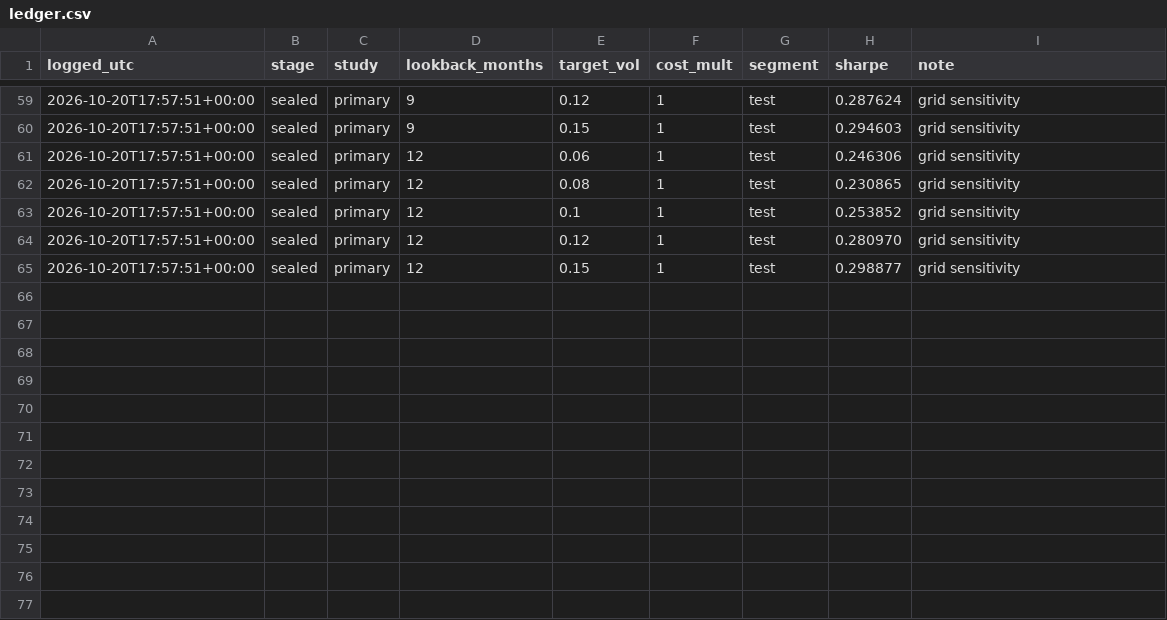
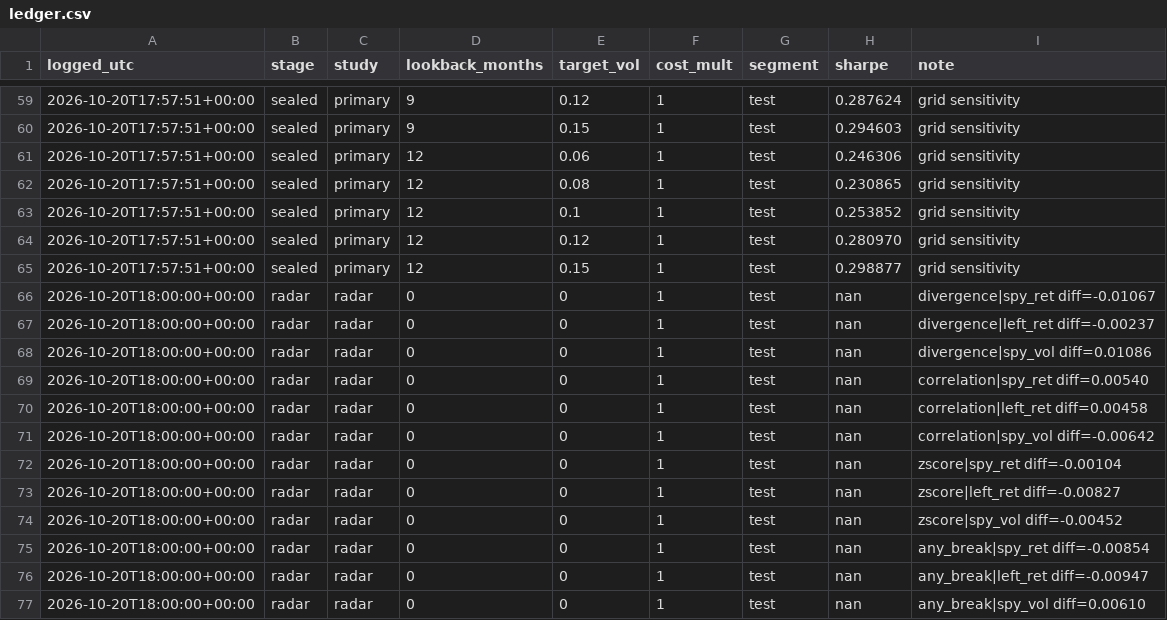
Before and after one commit to alisaleh066/systematic-trend-backtest, a CSV file: trials/ledger.csv, drawn as a sheet; only a part is shown, gaps mark what is left out; the diff names each change by its address in the sheet, - before the commit and + after, or states it on an @@ line.

```diff
--- a/trials/ledger.csv
+++ b/trials/ledger.csv
+row 66: 2026-10-20T18:00:00+00:00 | radar | radar | 0 | 0 | 1 | test | nan | divergence|spy_ret diff=-0.01067
+row 67: 2026-10-20T18:00:00+00:00 | radar | radar | 0 | 0 | 1 | test | nan | divergence|left_ret diff=-0.00237
+row 68: 2026-10-20T18:00:00+00:00 | radar | radar | 0 | 0 | 1 | test | nan | divergence|spy_vol diff=0.01086
+row 69: 2026-10-20T18:00:00+00:00 | radar | radar | 0 | 0 | 1 | test | nan | correlation|spy_ret diff=0.00540
+row 70: 2026-10-20T18:00:00+00:00 | radar | radar | 0 | 0 | 1 | test | nan | correlation|left_ret diff=0.00458
+row 71: 2026-10-20T18:00:00+00:00 | radar | radar | 0 | 0 | 1 | test | nan | correlation|spy_vol diff=-0.00642
+row 72: 2026-10-20T18:00:00+00:00 | radar | radar | 0 | 0 | 1 | test | nan | zscore|spy_ret diff=-0.00104
+row 73: 2026-10-20T18:00:00+00:00 | radar | radar | 0 | 0 | 1 | test | nan | zscore|left_ret diff=-0.00827
+row 74: 2026-10-20T18:00:00+00:00 | radar | radar | 0 | 0 | 1 | test | nan | zscore|spy_vol diff=-0.00452
+row 75: 2026-10-20T18:00:00+00:00 | radar | radar | 0 | 0 | 1 | test | nan | any_break|spy_ret diff=-0.00854
+row 76: 2026-10-20T18:00:00+00:00 | radar | radar | 0 | 0 | 1 | test | nan | any_break|left_ret diff=-0.00947
+row 77: 2026-10-20T18:00:00+00:00 | radar | radar | 0 | 0 | 1 | test | nan | any_break|spy_vol diff=0.00610
```
Also changed, not shown: 11 other files.
